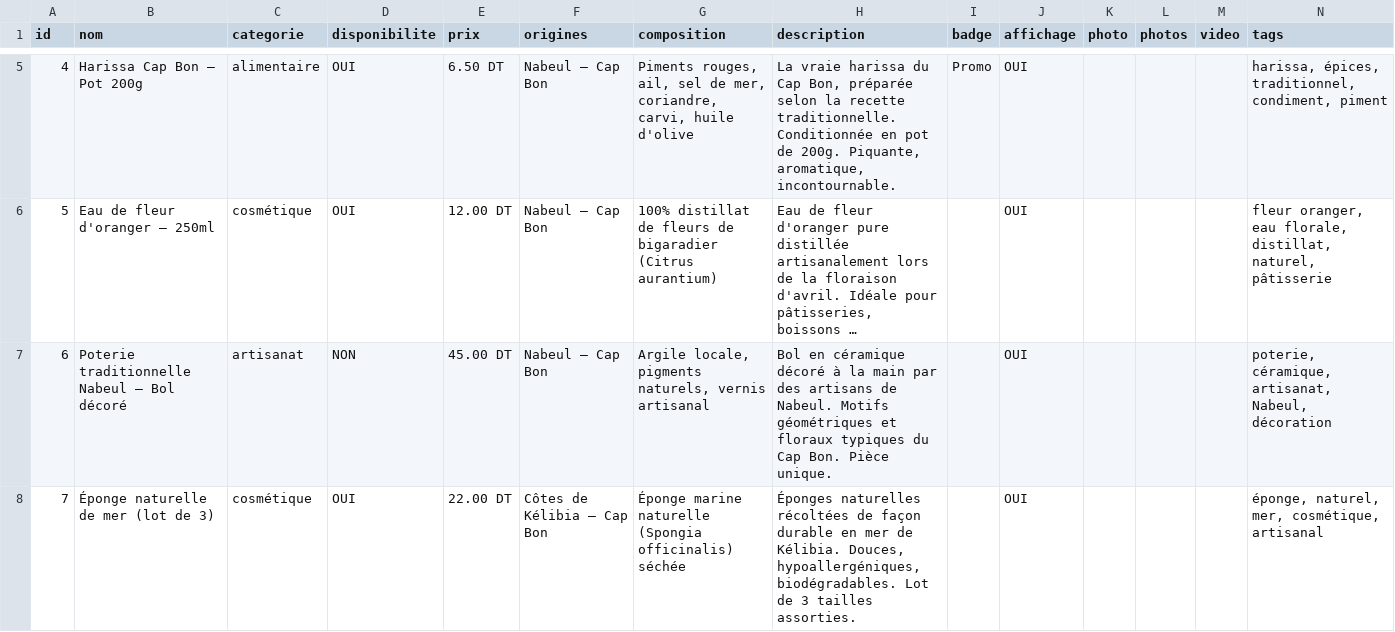
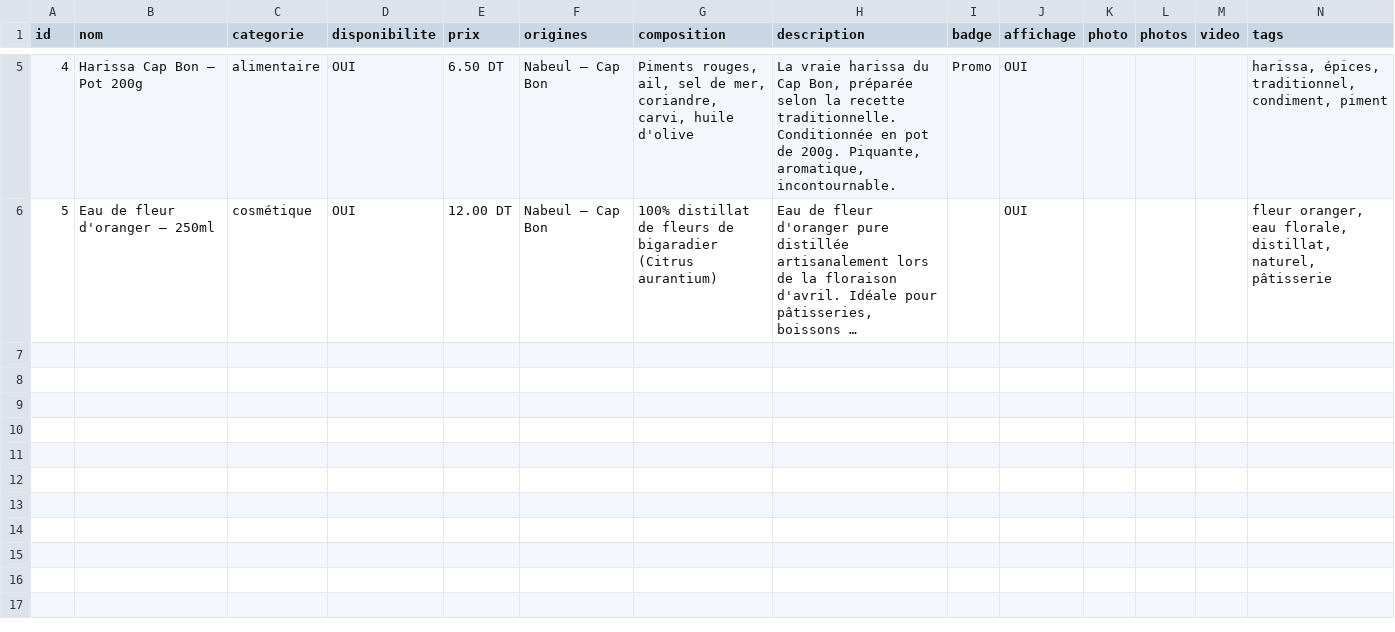
Before and after one commit to AmerBelhadj/Explore, a CSV file: data/e_shop/produits.csv, drawn as a sheet; only a part is shown, gaps mark what is left out; long unchanged cells end in …; the diff names each change by its address in the sheet, - before the commit and + after, or states it on an @@ line.

Commit message:
Update Produits via Jerbi Admin

```diff
--- a/data/e_shop/produits.csv
+++ b/data/e_shop/produits.csv
-row 7: 6 | Poterie traditionnelle Nabeul – Bol décoré | artisanat | NON | 45.00 DT | Nabeul – Cap Bon | Argile locale, pigments naturels, vernis artisanal | Bol en céramique décoré à la main par des artisans de Nabeul. Motifs géométriques et floraux typiques du Cap Bon. Pièce unique. |  | OUI |  |  |  | poterie, céramique, artisanat, Nabeul, décoration
-row 8: 7 | Éponge naturelle de mer (lot de 3) | cosmétique | OUI | 22.00 DT | Côtes de Kélibia – Cap Bon | Éponge marine naturelle (Spongia officinalis) séchée | Éponges naturelles récoltées de façon durable en mer de Kélibia. Douces, hypoallergéniques, biodégradables. Lot de 3 tailles assorties. |  | OUI |  |  |  | éponge, naturel, mer, cosmétique, artisanal
```
